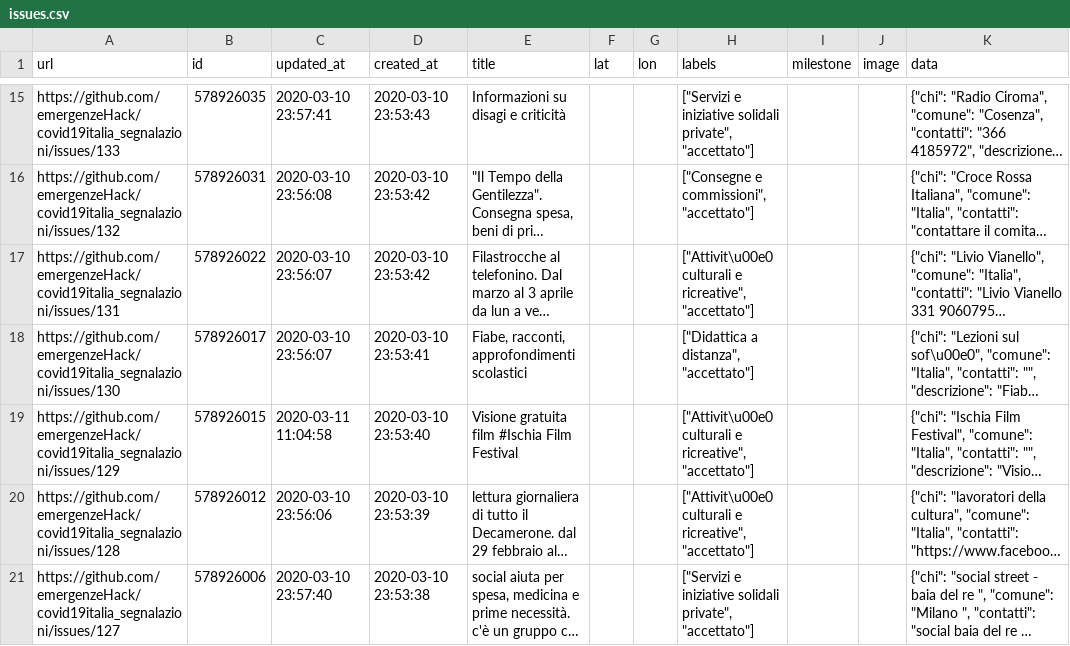
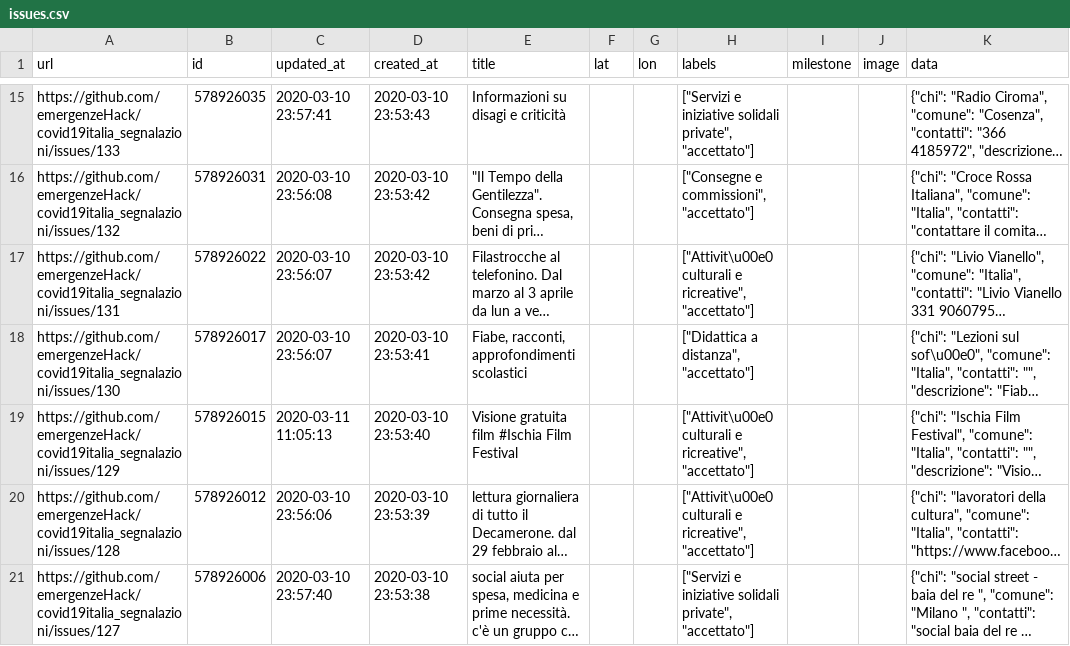
Before and after one commit to emergenzeHack/covid19italia, a CSV file: _data/issues.csv, drawn as a sheet; only a part is shown, gaps mark what is left out; long unchanged cells end in …; the diff covers the shown part only; the diff names each change by its address in the sheet, - before the commit and + after, or states it on an @@ line.

```diff
--- a/_data/issues.csv
+++ b/_data/issues.csv
-C19 (updated_at): 2020-03-11 11:04:58
+C19 (updated_at): 2020-03-11 11:05:13
```
Also changed, not shown: 1 added row elsewhere in this file, 2 other files.
